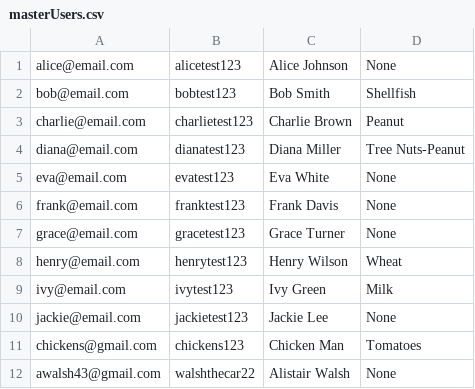
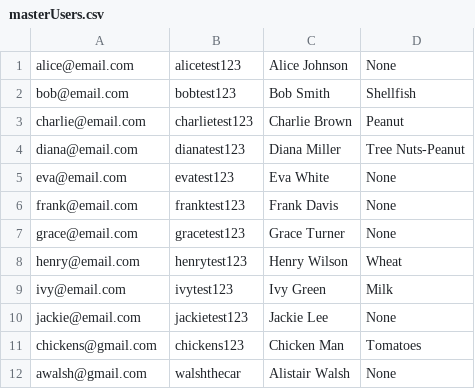
Before and after one commit to talamo13/Team-4-Fridge-Manager, a CSV file: masterUsers.csv, drawn as a sheet.

```diff
--- a/masterUsers.csv
+++ b/masterUsers.csv
@@ -11,2 +11,2 @@ jackie@email.com,jackietest123,Jackie Lee,None
 chickens@gmail.com,chickens123,Chicken Man,Tomatoes
-awalsh43@gmail.com,walshthecar22,Alistair Walsh,None
+awalsh@gmail.com,walshthecar,Alistair Walsh,None
```
Also changed, not shown: Fridges/KitchenMaster.csv, 5 other files.
